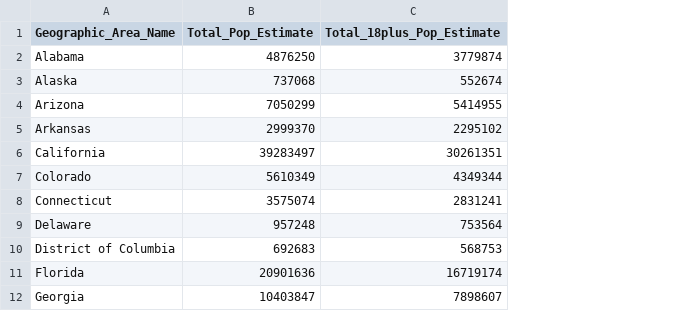
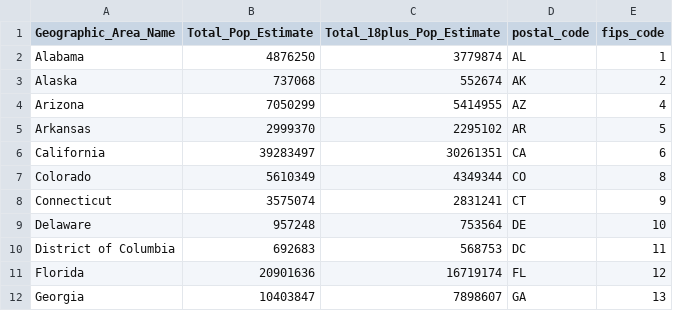
Before and after one commit to anesta95/veryWellVaccineDataTracker, a CSV file: populationEstimates.csv, drawn as a sheet; only a part is shown; the diff names each change by its address in the sheet, - before the commit and + after, or states it on an @@ line.

Commit message:
Commiting cdc vaccine data as of 01/21/2021 15:12:45

```diff
--- a/populationEstimates.csv
+++ b/populationEstimates.csv
+column D (postal_code), rows 2-12: AL | AK | AZ | AR | CA | CO | CT | DE | DC | FL | GA
+column E (fips_code), rows 2-12: 1 | 2 | 4 | 5 | 6 | 8 | 9 | 10 | 11 | 12 | 13
```
Also changed, not shown: cdcMap.csv, cdcWWWFormatted.csv, 7 other files.
